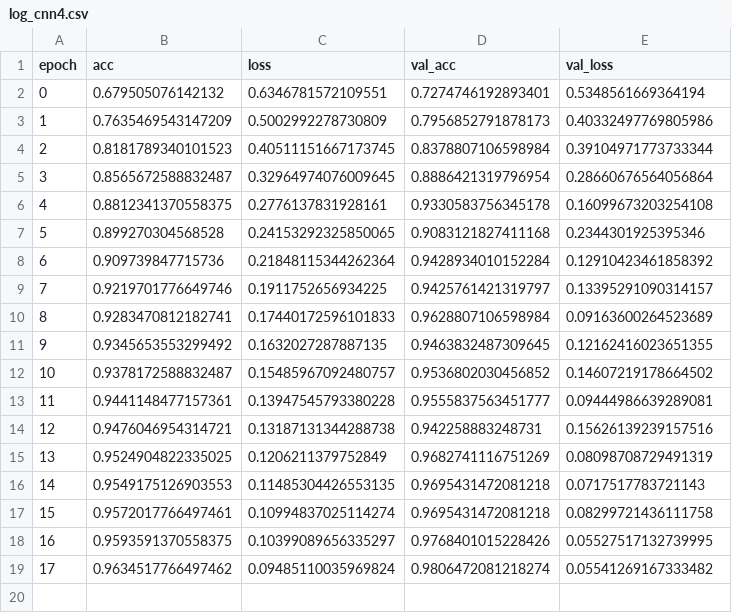
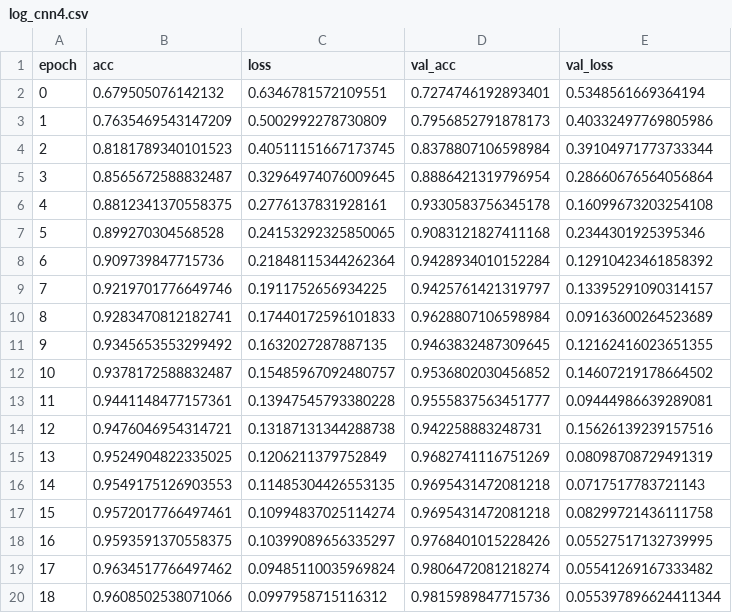
Before and after one commit to NTUB05902020/2019Fall_CognitiveComputingFinal, a CSV file: log_cnn4.csv, drawn as a sheet.

Commit message:
cnn test

```diff
--- a/log_cnn4.csv
+++ b/log_cnn4.csv
@@ -19 +19,2 @@ epoch,acc,loss,val_acc,val_loss
 17,0.9634517766497462,0.09485110035969824,0.9806472081218274,0.05541269167333482
+18,0.9608502538071066,0.0997958715116312,0.9815989847715736,0.055397896624411344
```
